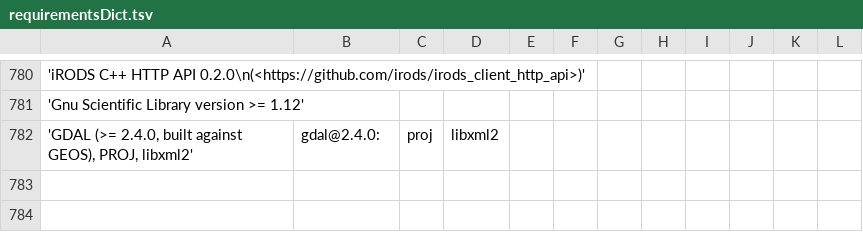
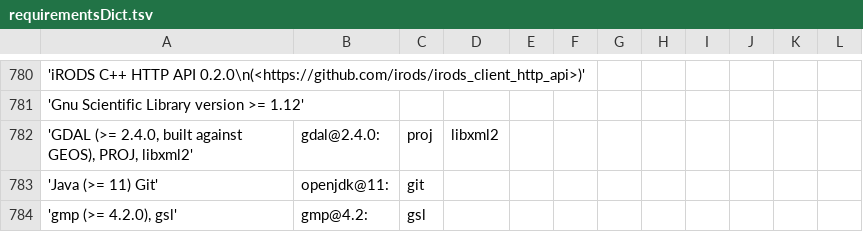
Before and after one commit to wtsi-hgi/r-spack-recipe-builder, a TSV file: requirementsDict.tsv, drawn as a sheet; only a part is shown, gaps mark what is left out; the diff names each change by its address in the sheet, - before the commit and + after, or states it on an @@ line.

```diff
--- a/requirementsDict.tsv
+++ b/requirementsDict.tsv
+row 783: 'Java (>= 11) Git' | openjdk@11: | git
+row 784: 'gmp (>= 4.2.0), gsl' | gmp@4.2: | gsl
```
Also changed, not shown: 1 other file.
